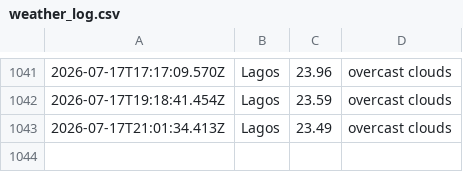
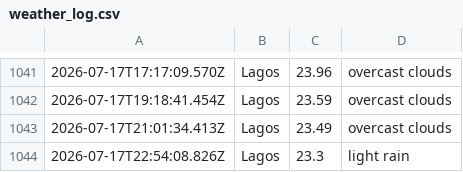
Before and after one commit to Obiuno/waether-api, a CSV file: data/weather_log.csv, drawn as a sheet; only a part is shown, gaps mark what is left out; the diff names each change by its address in the sheet, - before the commit and + after, or states it on an @@ line.

```diff
--- a/data/weather_log.csv
+++ b/data/weather_log.csv
+row 1044: 2026-07-17T22:54:08.826Z | Lagos | 23.3 | light rain
```
Also changed, not shown: 1 other file.
